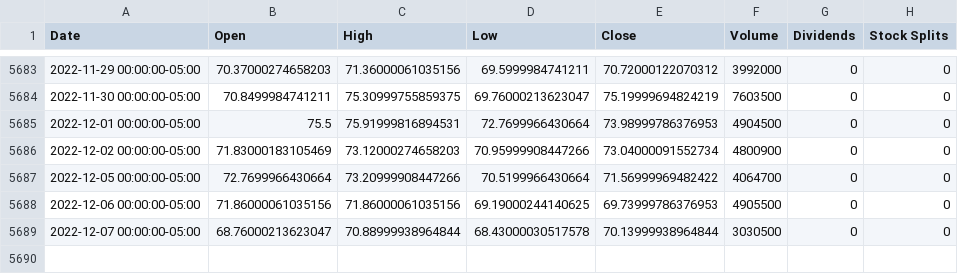
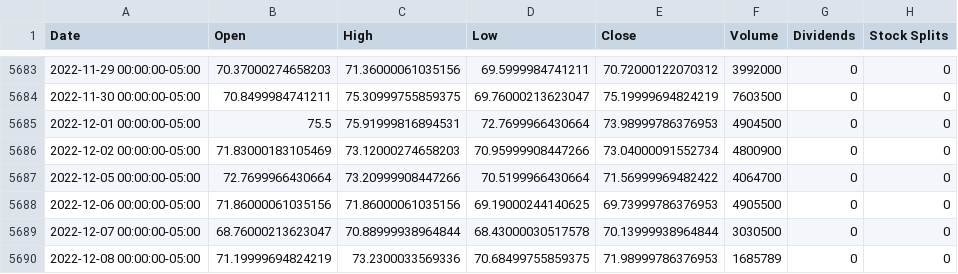
Before and after one commit to FernandoEE/EECS6893_Daily_Financial_Aid, a CSV file: Financial_Data/on_stock_history.csv, drawn as a sheet; only a part is shown, gaps mark what is left out; the diff names each change by its address in the sheet, - before the commit and + after, or states it on an @@ line.

```diff
--- a/Financial_Data/on_stock_history.csv
+++ b/Financial_Data/on_stock_history.csv
+row 5690: 2022-12-08 00:00:00-05:00 | 71.19999694824219 | 73.2300033569336 | 70.68499755859375 | 71.98999786376953 | 1685789 | 0 | 0
```
Also changed, not shown: Financial_Data/enph_stock_history.csv, Financial_Data/stock_mae_history.csv, 9 other files.
